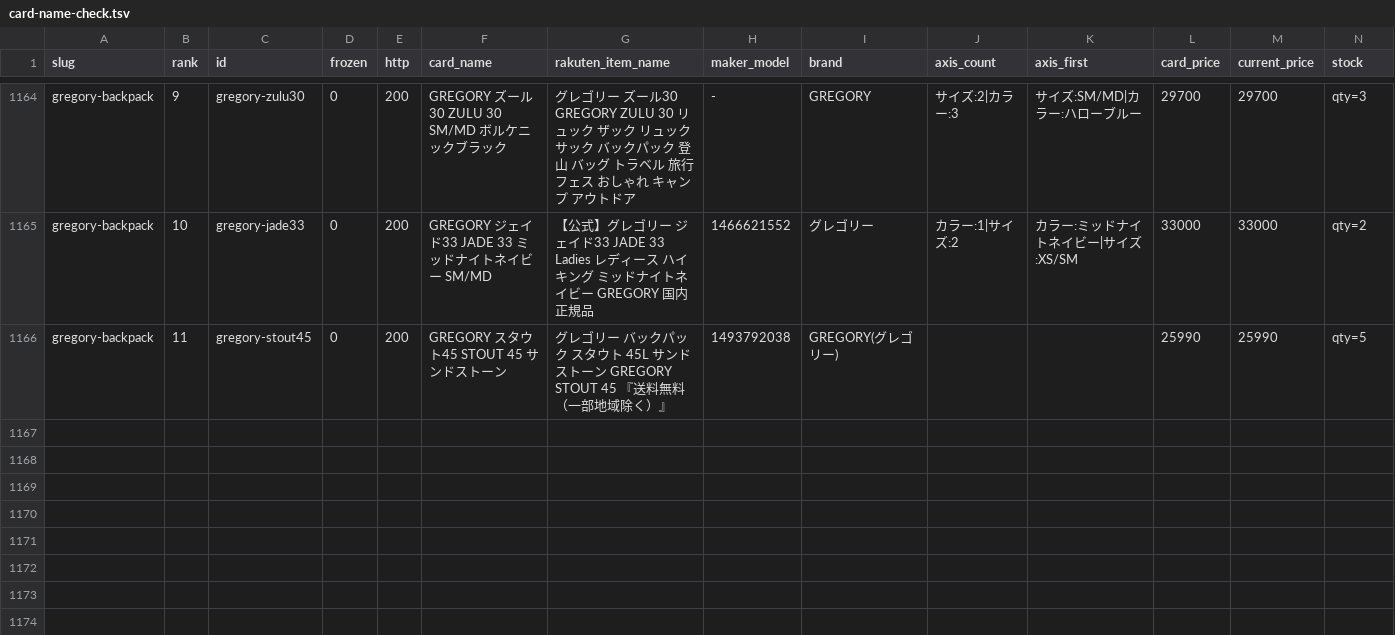
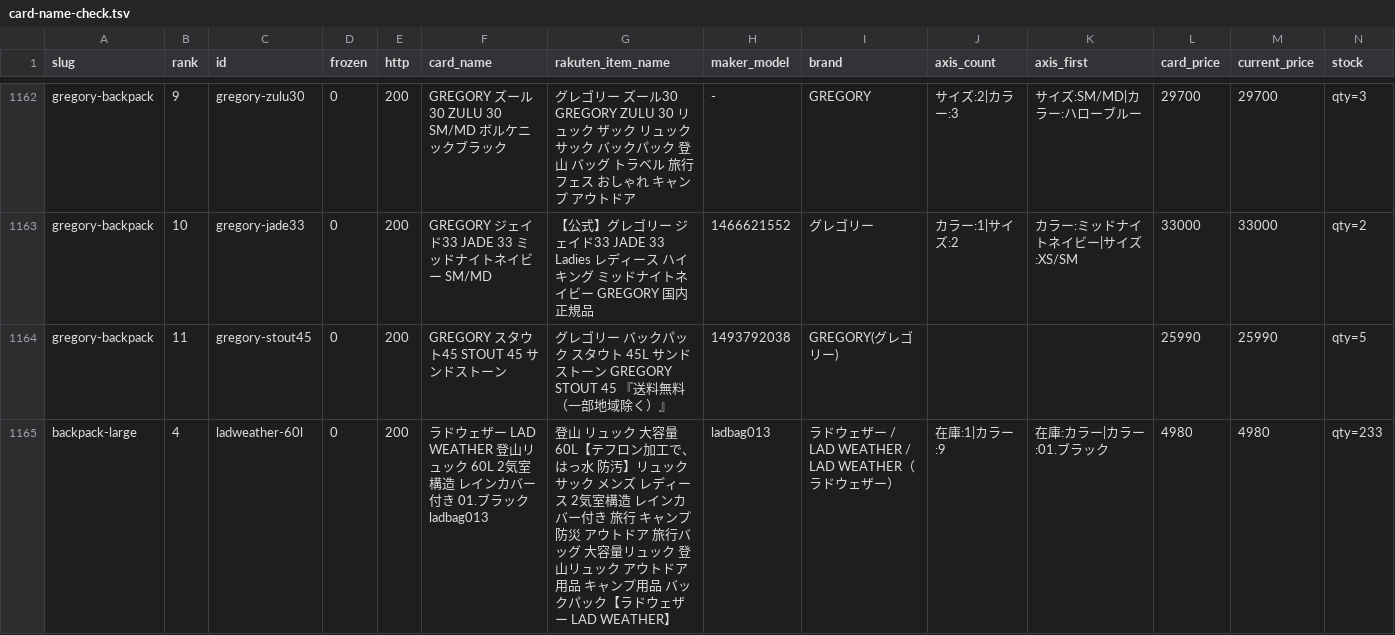
Before and after one commit to tanoue-boop/camp-kit-guide, a TSV file: _file/card-name-check.tsv, drawn as a sheet; only a part is shown, gaps mark what is left out; rows hold the shown columns only; the diff covers the shown part only; the diff names each change by its address in the sheet, - before the commit and + after, or states it on an @@ line.

```diff
--- a/_file/card-name-check.tsv
+++ b/_file/card-name-check.tsv
+row 1165: backpack-large | 4 | ladweather-60l | 0 | 200 | ラドウェザー LAD WEATHER 登山リュック 60L 2気室構造 レインカバー付き 01.ブラック ladbag013 | 登山 リュック 大容量 60L【テフロン加工で、はっ水 防汚】リュックサック メンズ レディース 2気室構造 レインカバー付き 旅行 キャンプ 防災 アウトドア 旅行バッグ 大容量リュック 登山リュック アウトドア用品 キャンプ用品 バックパック【ラドウェザー LAD WEATHER】 | ladbag013 | ラドウェザー / LAD WEATHER / LAD WEATHER（ラドウェザー） | 在庫:1|カラー:9 | 在庫:カラー|カラー:01.ブラック | 4980 | 4980 | qty=233
```
Also changed, not shown: 1 added row and 2 removed rows elsewhere in this file, _file/amazon-asin-check.tsv, _file/amazon-backfill-no-amazon.tsv, 5 other files.
